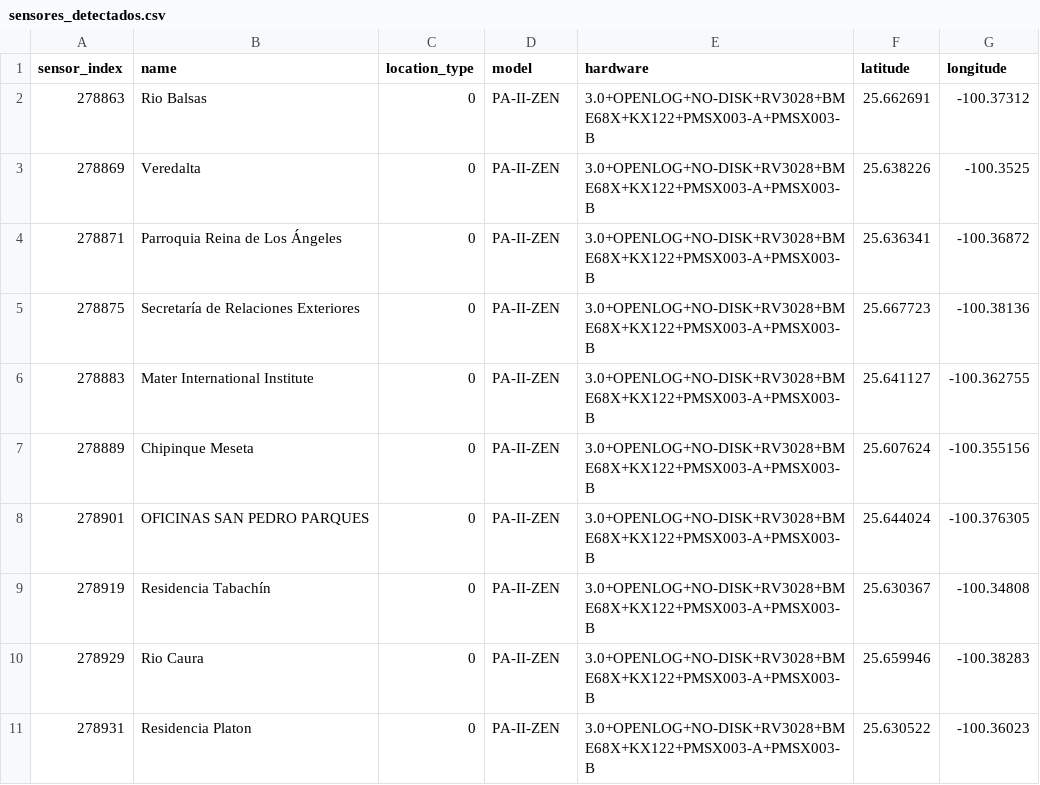
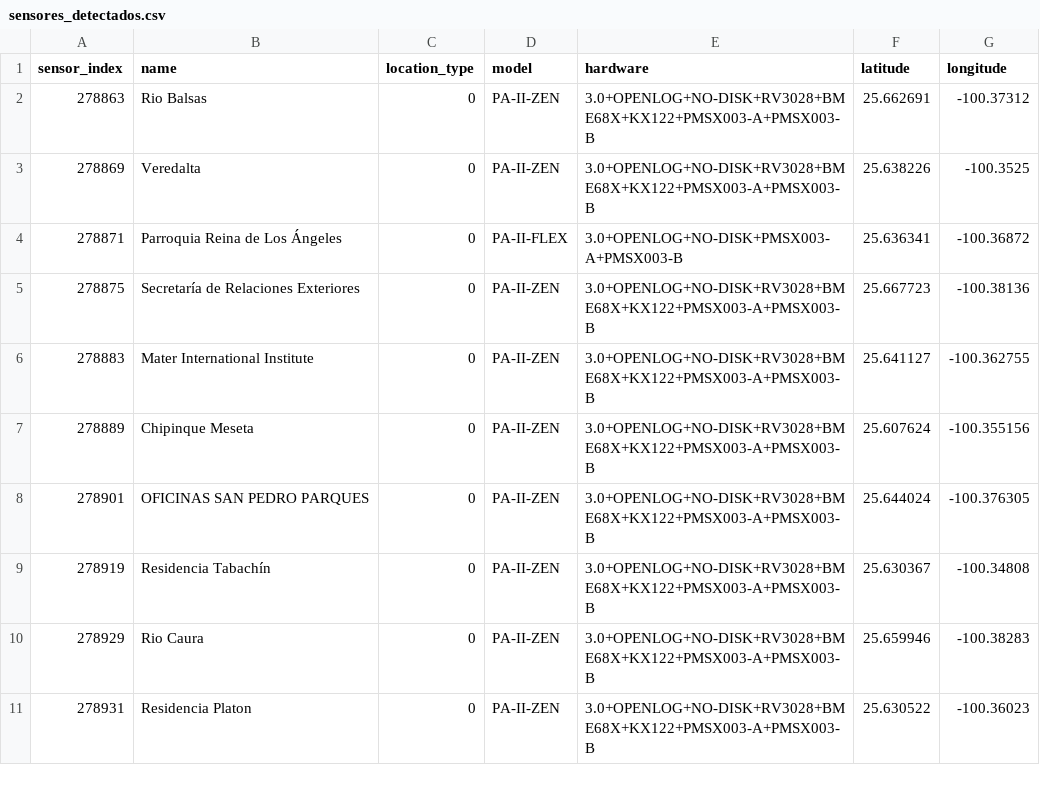
Before and after one commit to vasquez-roberto/registro-sensores, a CSV file: sensores_detectados.csv, drawn as a sheet; only a part is shown; the diff covers the shown part only.

```diff
--- a/sensores_detectados.csv
+++ b/sensores_detectados.csv
@@ -3,3 +3,3 @@ sensor_index,name,location_type,model,hardware,latitude,longitude
 278869,Veredalta,0,PA-II-ZEN,3.0+OPENLOG+NO-DISK+RV3028+BME68X+KX122+PMSX003-A+PMSX003-B,25.638226,-100.3525
-278871,Parroquia Reina de Los Ángeles,0,PA-II-ZEN,3.0+OPENLOG+NO-DISK+RV3028+BME68X+KX122+PMSX003-A+PMSX003-B,25.636341,-100.36872
+278871,Parroquia Reina de Los Ángeles,0,PA-II-FLEX,3.0+OPENLOG+NO-DISK+PMSX003-A+PMSX003-B,25.636341,-100.36872
 278875,Secretaría de Relaciones Exteriores,0,PA-II-ZEN,3.0+OPENLOG+NO-DISK+RV3028+BME68X+KX122+PMSX003-A+PMSX003-B,25.667723,-100.38136
```
Also changed, not shown: 1 added row, 5 removed rows and 1 edited cell elsewhere in this file, 7 other files.
